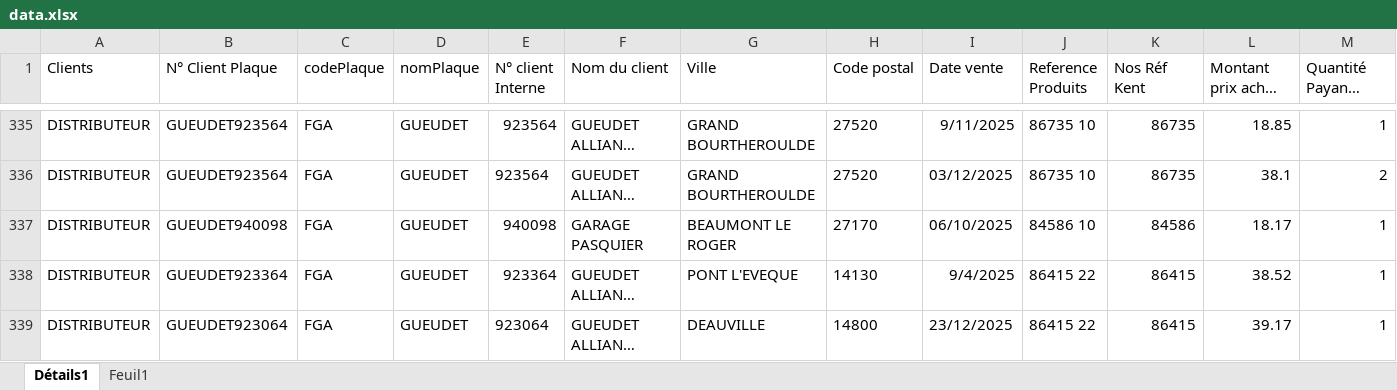
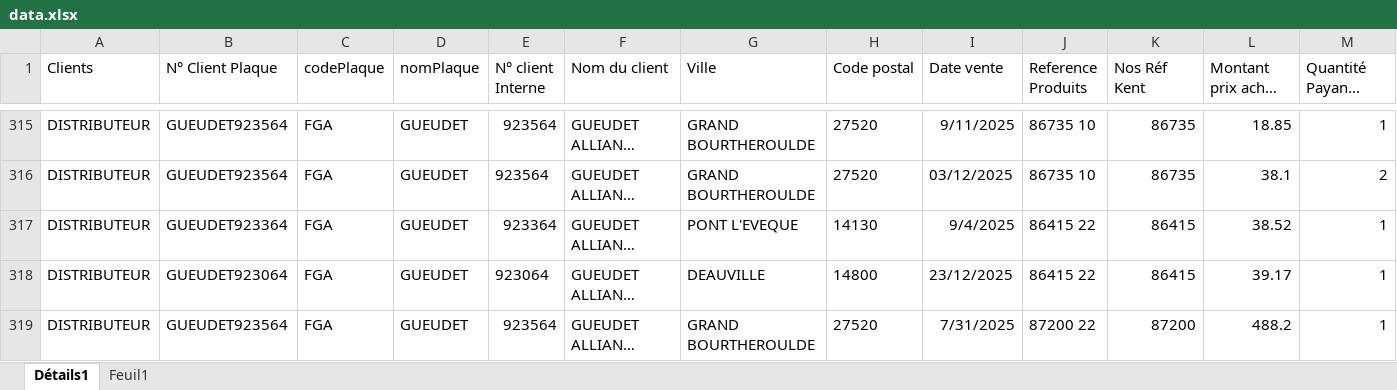
Before and after one commit to lgarciia/Clt-app-kent, an Excel workbook: data.xlsx, sheet Détails1, drawn as a sheet; only a part is shown, gaps mark what is left out; the shorter side is filled out with more unchanged rows; long unchanged cells end in …; values as stored, in another font and other column widths than the file's, no borders; table styles not drawn; rows hold the shown columns only; the diff covers the shown part only; the diff names each change by its address in the sheet, - before the commit and + after, or states it on an @@ line.

Commit message:
Add files via upload
NEW FICHIER SANS PASQUIER

```diff
--- a/data.xlsx (sheet Détails1)
+++ b/data.xlsx (sheet Détails1)
-row 337: DISTRIBUTEUR | GUEUDET940098 | FGA | GUEUDET | 940098 | GARAGE PASQUIER | BEAUMONT LE ROGER | 27170 | 06/10/2025 | 84586 10 | 84586 | 18.17 | 1
```
Also changed, not shown: 41 removed rows elsewhere in this sheet.
